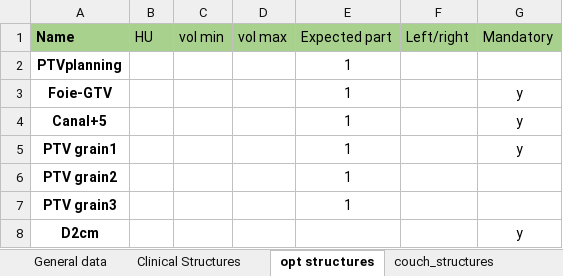
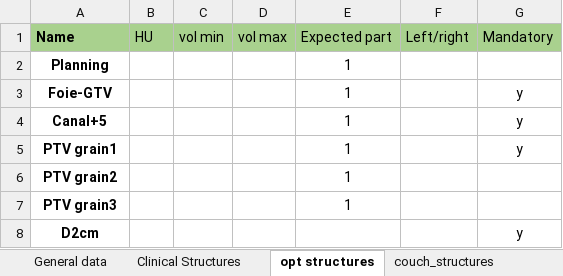
Before and after one commit to uhqd/PLANCHECK, an Excel workbook: Plancheck/check_protocol/STEC foie DCA.xlsx, sheet opt structures, drawn as a sheet; values as stored, in another font and other column widths than the file's, no borders; the diff names each change by its address in the sheet, - before the commit and + after, or states it on an @@ line.

Commit message:
PTVplanning --> planning

```diff
--- a/Plancheck/check_protocol/STEC foie DCA.xlsx (sheet opt structures)
+++ b/Plancheck/check_protocol/STEC foie DCA.xlsx (sheet opt structures)
-A2 (Name): PTVplanning
+A2 (Name): Planning
```
Also changed, not shown: 17 other files.
